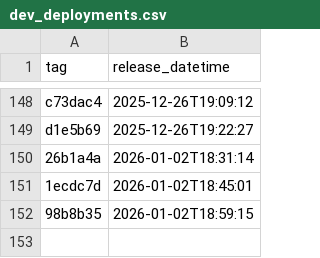
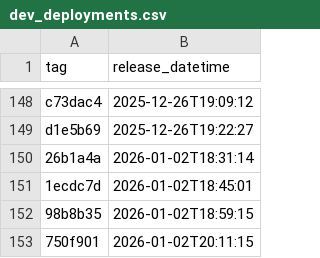
Before and after one commit to NHSDigital/eps-assist-me, a CSV file: _data/dev_deployments.csv, drawn as a sheet; only a part is shown, gaps mark what is left out; the diff names each change by its address in the sheet, - before the commit and + after, or states it on an @@ line.

```diff
--- a/_data/dev_deployments.csv
+++ b/_data/dev_deployments.csv
+row 153: 750f901 | 2026-01-02T20:11:15
```
Also changed, not shown: 1 other file.
